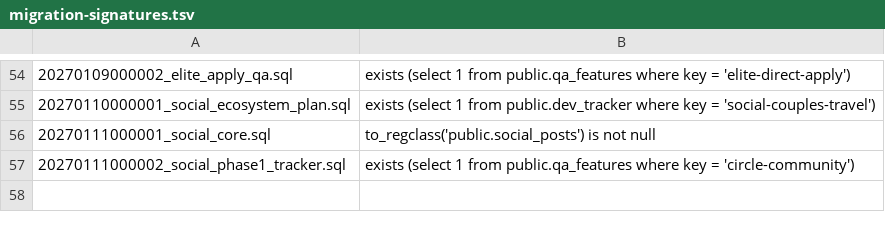
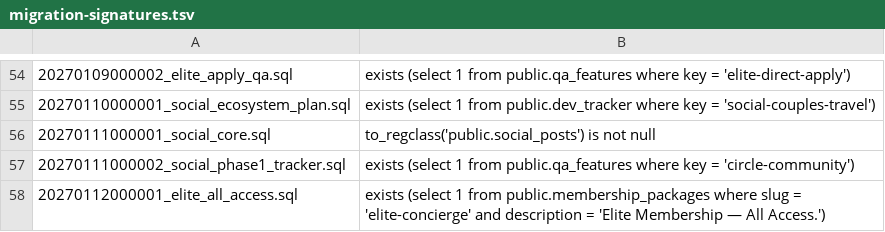
Before and after one commit to The-Art-of-connect/The-Art-of-Connect, a TSV file: supabase/migration-signatures.tsv, drawn as a sheet; only a part is shown, gaps mark what is left out; the diff names each change by its address in the sheet, - before the commit and + after, or states it on an @@ line.

```diff
--- a/supabase/migration-signatures.tsv
+++ b/supabase/migration-signatures.tsv
+row 58: 20270112000001_elite_all_access.sql | exists (select 1 from public.membership_packages where slug = 'elite-concierge' and description = 'Elite Membership — All Access.')
```
Also changed, not shown: 3 other files.
